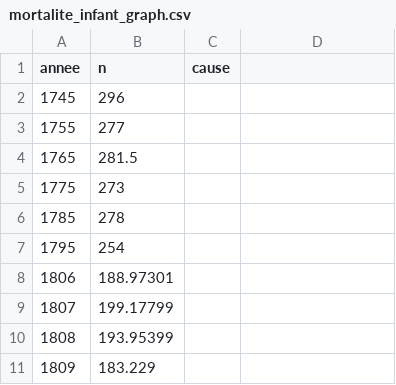
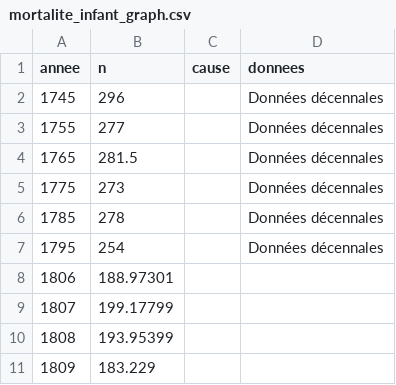
Before and after one commit to mthevenin/tssp, a CSV file: mortalite-cause-deces/table-mortalite/mortalite_infant_graph.csv, drawn as a sheet; only a part is shown; the diff names each change by its address in the sheet, - before the commit and + after, or states it on an @@ line.

Commit message:
maj 24-08-2025

```diff
--- a/mortalite-cause-deces/table-mortalite/mortalite_infant_graph.csv
+++ b/mortalite-cause-deces/table-mortalite/mortalite_infant_graph.csv
-D1: (empty)
+D1: donnees
-D2:D7 (donnees): (empty)
+D2:D7 (donnees): Données décennales
```
